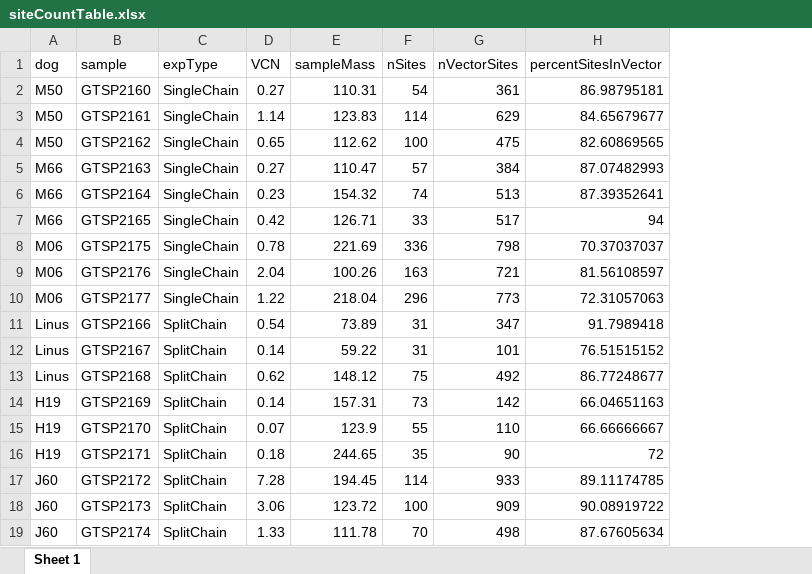
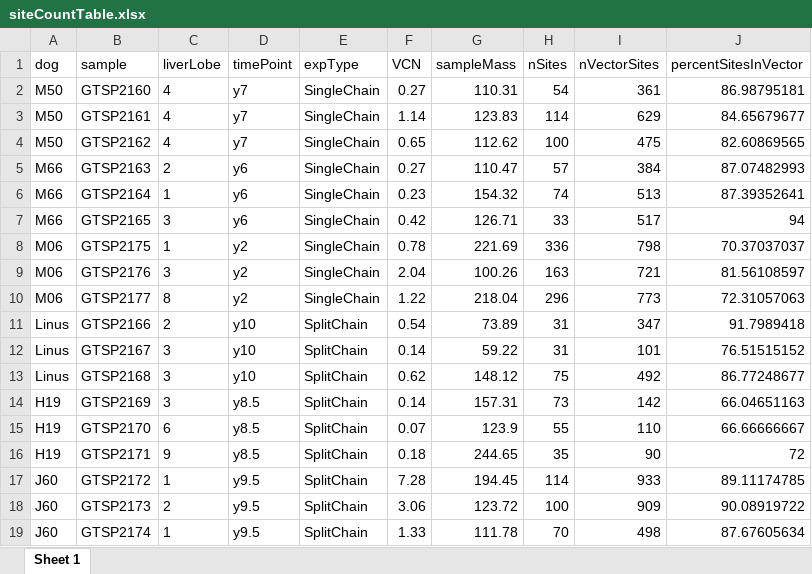
Before and after one commit to everettJK/Sabatino_canine_hemophilia_AAV, an Excel workbook: tables_and_figures/siteCountTable.xlsx, sheet Sheet 1, drawn as a sheet; values as stored, in another font and other column widths than the file's, no borders; the diff names each change by its address in the sheet, - before the commit and + after, or states it on an @@ line.

Commit message:
Added siteCount table

```diff
--- a/tables_and_figures/siteCountTable.xlsx (sheet Sheet 1)
+++ b/tables_and_figures/siteCountTable.xlsx (sheet Sheet 1)
+column C (liverLobe), rows 2-19: 4 | 4 | 4 | 2 | 1 | 3 | 1 | 3 | 8 | 2 | 3 | 3 | 3 | 6 | 9 | 1 | 2 | 1
+column D (timePoint), rows 2-19: y7 | y7 | y7 | y6 | y6 | y6 | y2 | y2 | y2 | y10 | y10 | y10 | y8.5 | y8.5 | y8.5 | y9.5 | y9.5 | y9.5
```
Also changed, not shown: 1 other file.
